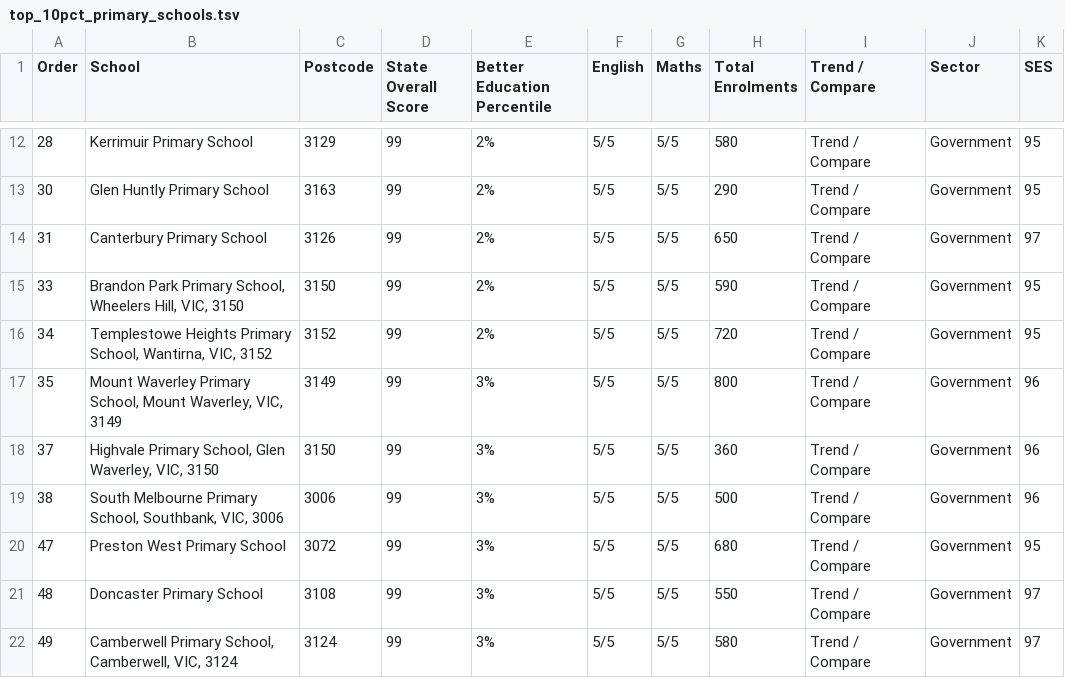
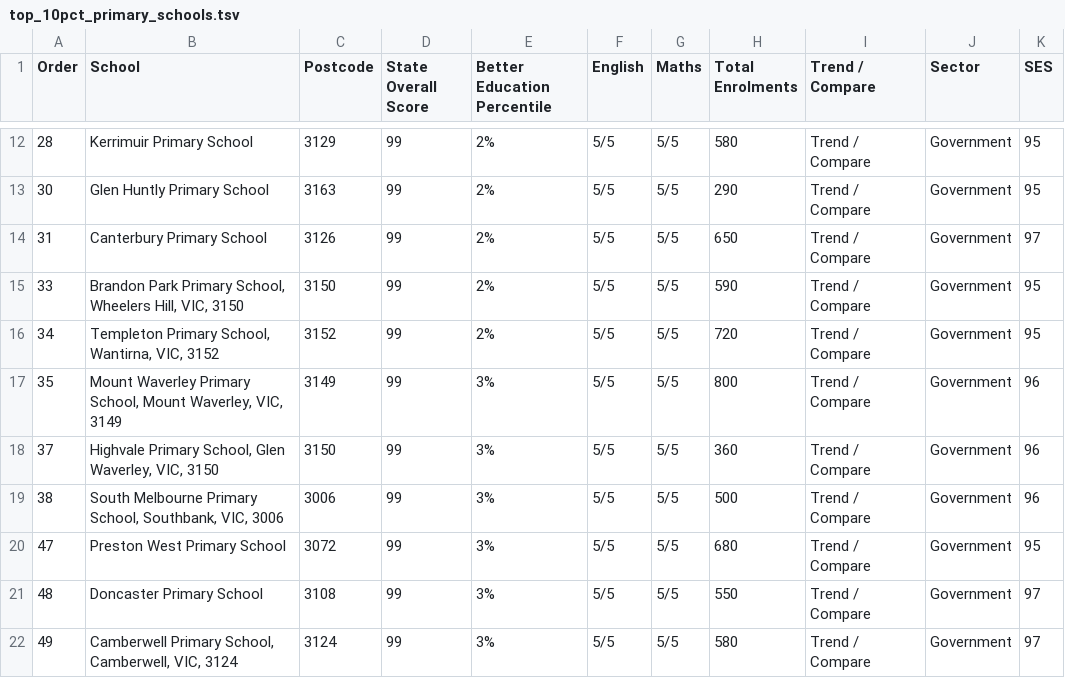
Before and after one commit to Jackanapex/melbourne-area-plotting, a TSV file: top_10pct_primary_schools.tsv, drawn as a sheet; only a part is shown, gaps mark what is left out.

Commit message:
change map style to streets and add templeton primary school

```diff
--- a/top_10pct_primary_schools.tsv
+++ b/top_10pct_primary_schools.tsv
@@ -15,3 +15,3 @@ Order	School	Postcode	State Overall Score	Better Education Percentile	English	Ma
 33	Brandon Park Primary School, Wheelers Hill, VIC, 3150	3150	99	2%	5/5	5/5	590	Trend / Compare	Government	95
-34	Templestowe Heights Primary School, Wantirna, VIC, 3152	3152	99	2%	5/5	5/5	720	Trend / Compare	Government	95
+34	Templeton Primary School, Wantirna, VIC, 3152	3152	99	2%	5/5	5/5	720	Trend / Compare	Government	95
 35	Mount Waverley Primary School, Mount Waverley, VIC, 3149	3149	99	3%	5/5	5/5	800	Trend / Compare	Government	96
```
Also changed, not shown: 2 other files.
